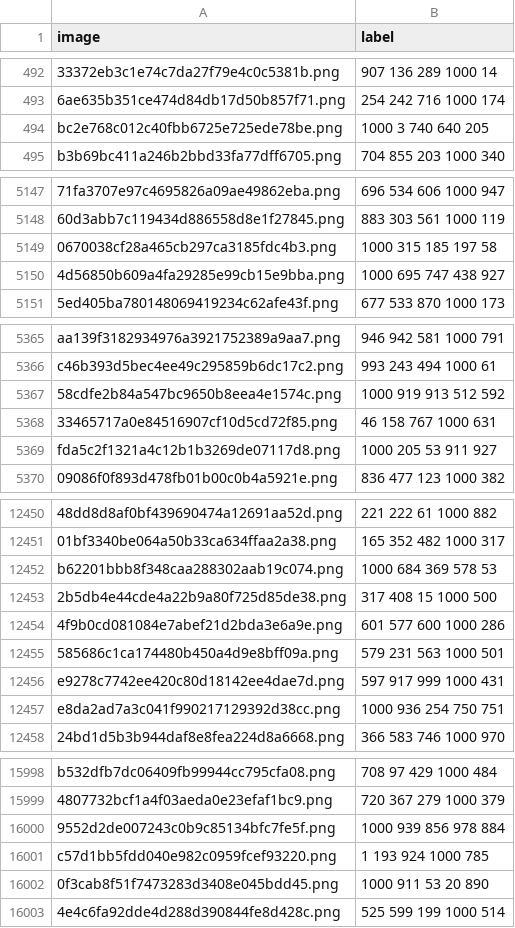
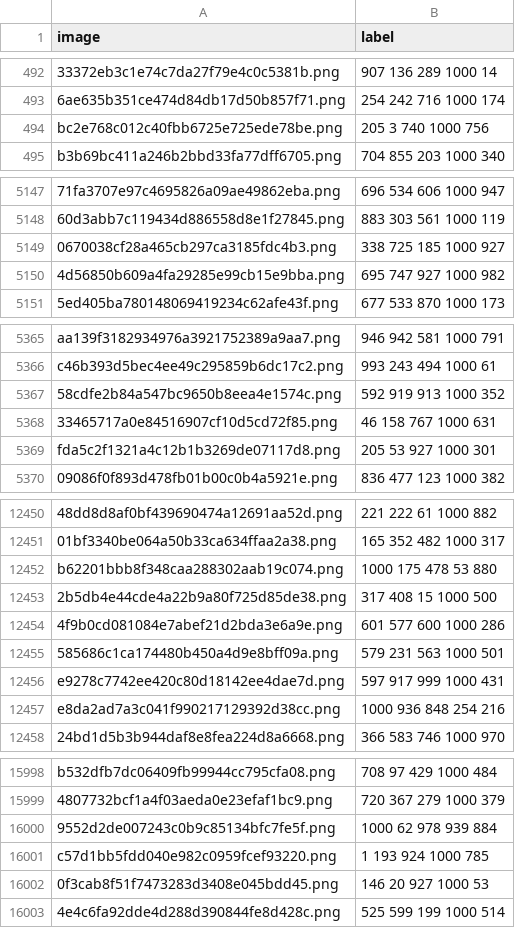
Before and after one commit to buimanhthangnt/Transfer, a CSV file: output.csv, drawn as a sheet; only a part is shown, gaps mark what is left out; the diff covers the shown part only; the diff names each change by its address in the sheet, - before the commit and + after, or states it on an @@ line.

```diff
--- a/output.csv
+++ b/output.csv
-B494 (label): 1000 3 740 640 205
+B494 (label): 205 3 740 1000 756
-B5149 (label): 1000 315 185 197 58
+B5149 (label): 338 725 185 1000 927
-B5150 (label): 1000 695 747 438 927
+B5150 (label): 695 747 927 1000 982
-B5367 (label): 1000 919 913 512 592
+B5367 (label): 592 919 913 1000 352
-B5369 (label): 1000 205 53 911 927
+B5369 (label): 205 53 927 1000 301
-B12452 (label): 1000 684 369 578 53
+B12452 (label): 1000 175 478 53 880
-B12457 (label): 1000 936 254 750 751
+B12457 (label): 1000 936 848 254 216
-B16000 (label): 1000 939 856 978 884
+B16000 (label): 1000 62 978 939 884
-B16002 (label): 1000 911 53 20 890
+B16002 (label): 146 20 927 1000 53
```
Also changed, not shown: 148 edited cells elsewhere in this file.
